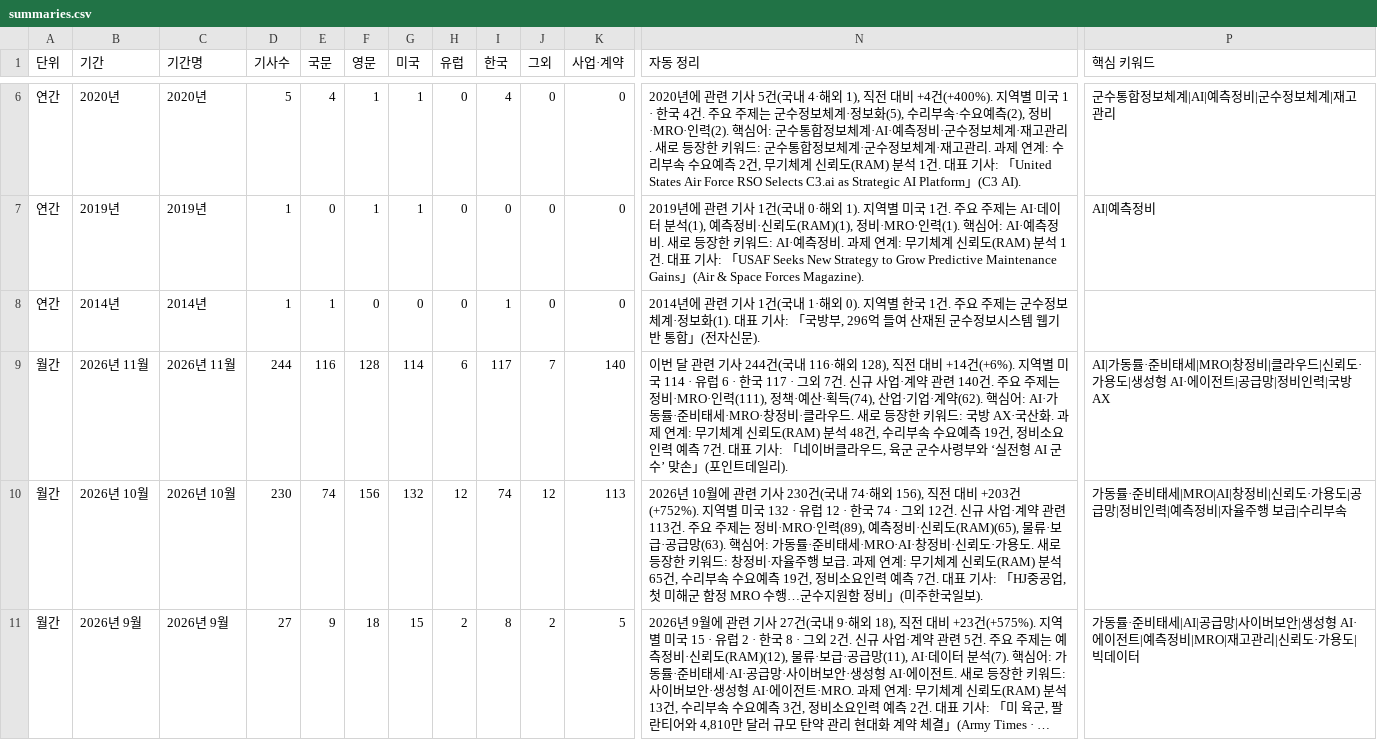
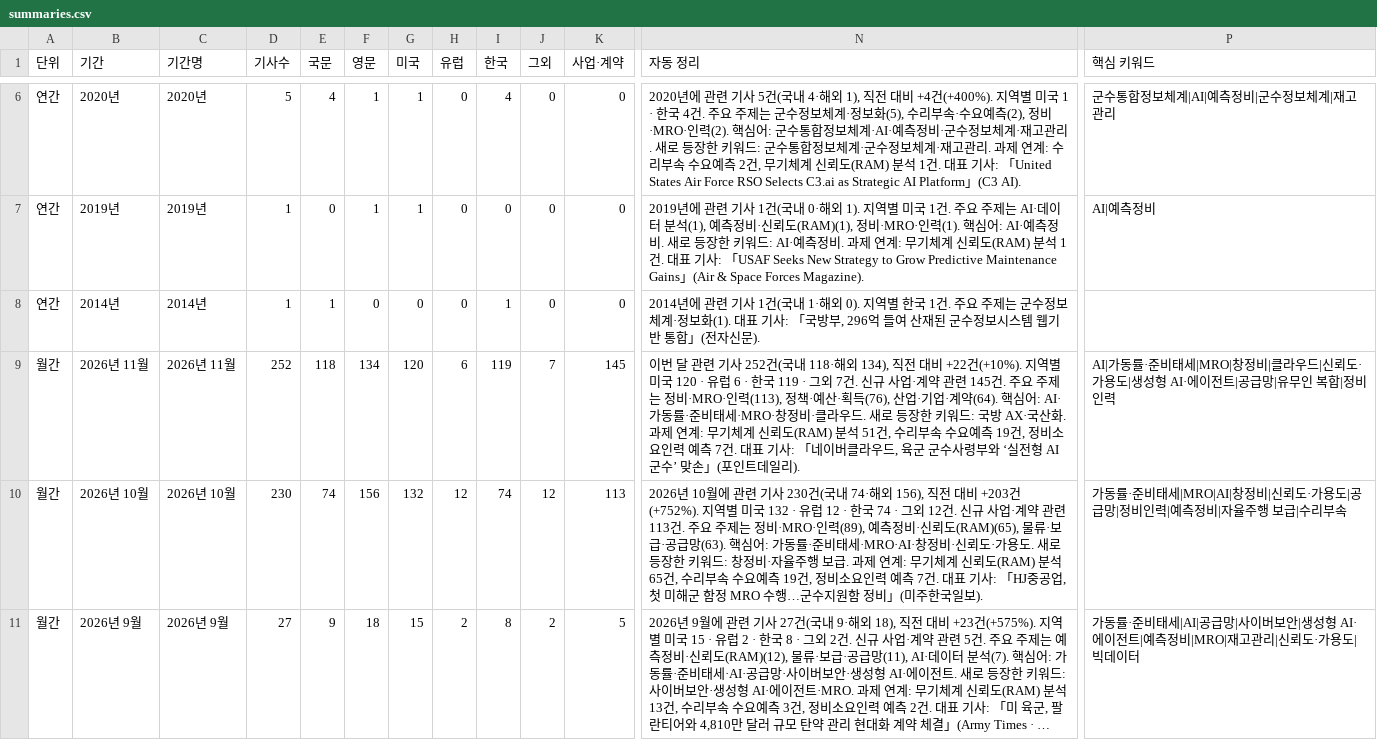
Before and after one commit to JaewoonAhn-HRnews/Logistics-Information-System, a CSV file: data/export/summaries.csv, drawn as a sheet; only a part is shown, gaps mark what is left out; long unchanged cells end in …; the diff covers the shown part only; the diff names each change by its address in the sheet, - before the commit and + after, or states it on an @@ line.

```diff
--- a/data/export/summaries.csv
+++ b/data/export/summaries.csv
-D9 (기사수): 244
+D9 (기사수): 252
-E9 (국문): 116
+E9 (국문): 118
-F9 (영문): 128
+F9 (영문): 134
-G9 (미국): 114
+G9 (미국): 120
-I9 (한국): 117
+I9 (한국): 119
-K9 (사업·계약): 140
+K9 (사업·계약): 145
-N9 (자동 정리): …기사 244건(국내 116·해외 128), 직전 대비 +14건(+6%). 지역별 미국 114 · 유럽 6 · 한국 117 · 그외 7건. 신규 사업·계약 관련 140건. 주요 주제는 정비·MRO·인력(111), 정책·예산·획득(74), 산업·기업·계약(62). 핵심어: AI·가동률·준비태세·MRO·창정비·클라우드. 새로 등장한 키워드: 국방 AX·국산화. 과제 연계: 무기체계 신뢰도(RAM) 분석 48건, 수리…
+N9 (자동 정리): …기사 252건(국내 118·해외 134), 직전 대비 +22건(+10%). 지역별 미국 120 · 유럽 6 · 한국 119 · 그외 7건. 신규 사업·계약 관련 145건. 주요 주제는 정비·MRO·인력(113), 정책·예산·획득(76), 산업·기업·계약(64). 핵심어: AI·가동률·준비태세·MRO·창정비·클라우드. 새로 등장한 키워드: 국방 AX·국산화. 과제 연계: 무기체계 신뢰도(RAM) 분석 51건, 수리…
-P9 (핵심 키워드): …공급망|정비인력|국방 AX
+P9 (핵심 키워드): …공급망|유무인 복합|정비인력
```
Also changed, not shown: 35 edited cells elsewhere in this file, data/export/articles.csv, 11 other files.
